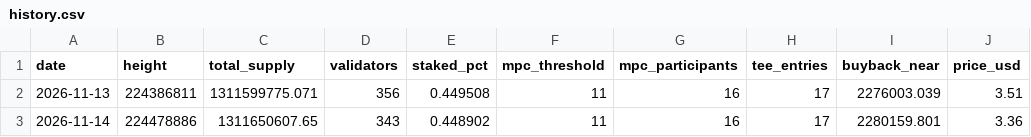
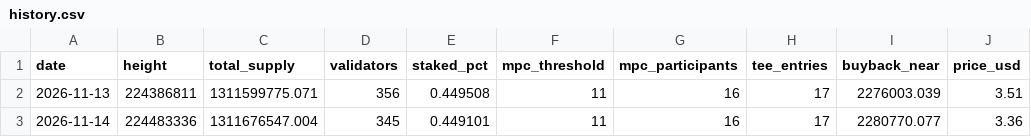
Before and after one commit to Raveesh1007/Toll-keeper, a CSV file: data/history.csv, drawn as a sheet.

```diff
--- a/data/history.csv
+++ b/data/history.csv
@@ -2,2 +2,2 @@ date,height,total_supply,validators,staked_pct,mpc_threshold,mpc_participants,te
 2026-11-13,224386811,1311599775.071,356,0.449508,11,16,17,2276003.039,3.51
-2026-11-14,224478886,1311650607.65,343,0.448902,11,16,17,2280159.801,3.36
+2026-11-14,224483336,1311676547.004,345,0.449101,11,16,17,2280770.077,3.36
```
Also changed, not shown: 11 other files.
